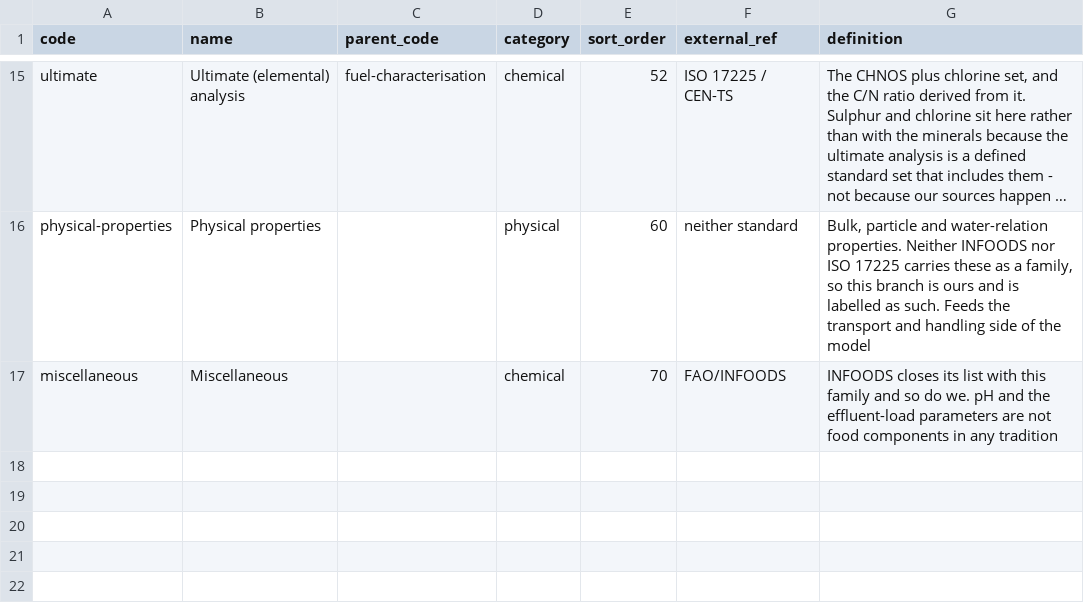
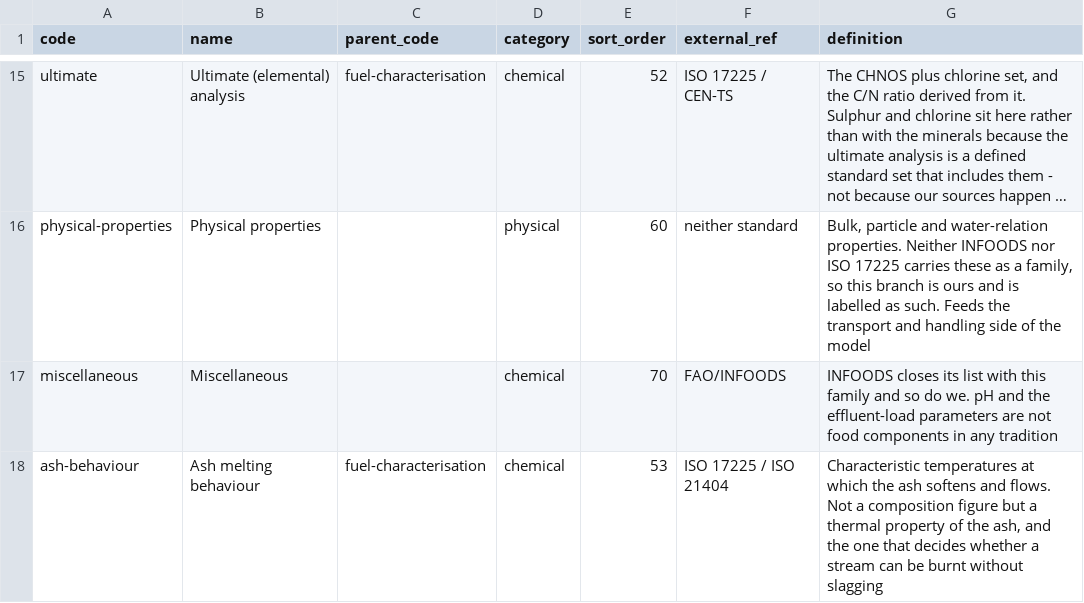
Before and after one commit to bramduthoo/BioLoop, a CSV file: database/composition/vocabulary/parameter_groups.csv, drawn as a sheet; only a part is shown, gaps mark what is left out; long unchanged cells end in …; the diff names each change by its address in the sheet, - before the commit and + after, or states it on an @@ line.

```diff
--- a/database/composition/vocabulary/parameter_groups.csv
+++ b/database/composition/vocabulary/parameter_groups.csv
+row 18: ash-behaviour | Ash melting behaviour | fuel-characterisation | chemical | 53 | ISO 17225 / ISO 21404 | Characteristic temperatures at which the ash softens and flows. Not a composition figure but a thermal property of the ash, and the one that decides whether a stream can be burnt without slagging
```
Also changed, not shown: database/composition/vocabulary/methods.csv, database/composition/vocabulary/parameters.csv, 6 other files.
